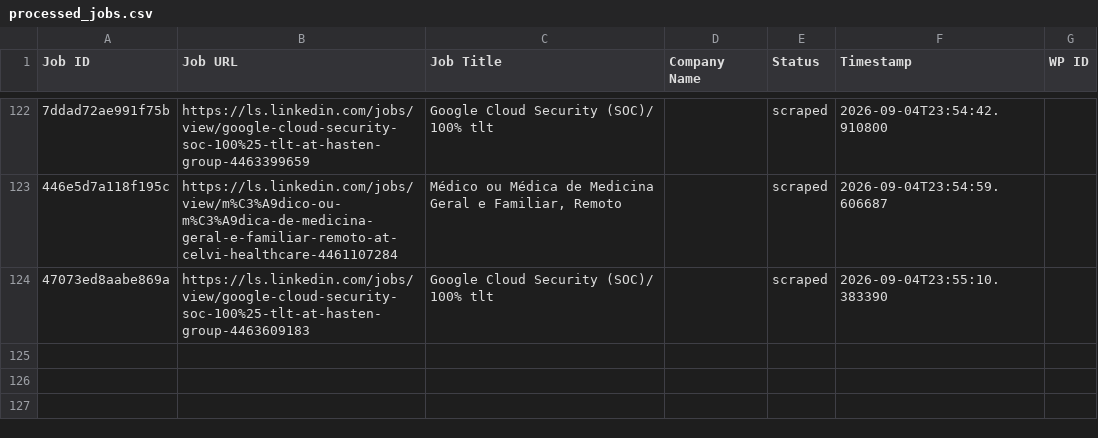
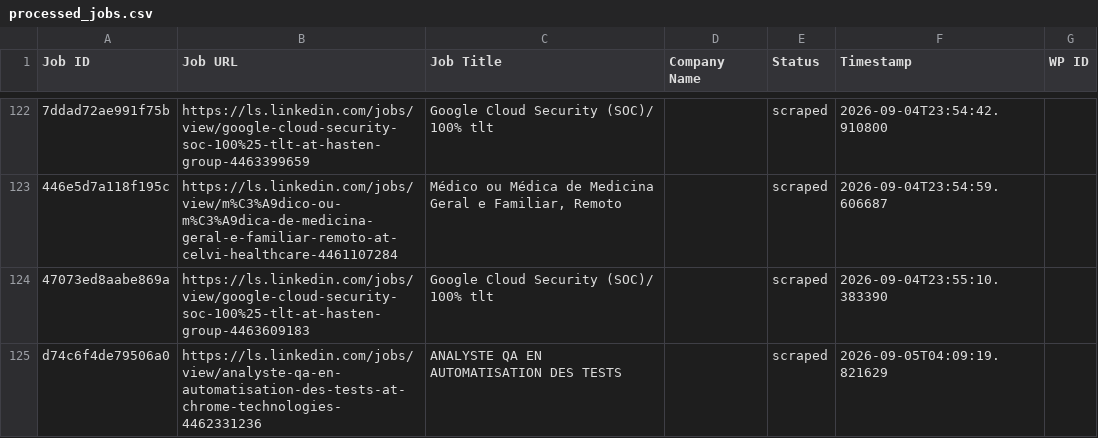
Before and after one commit to innovationinc2000/ls, a CSV file: processed_jobs.csv, drawn as a sheet; only a part is shown, gaps mark what is left out; the diff names each change by its address in the sheet, - before the commit and + after, or states it on an @@ line.

```diff
--- a/processed_jobs.csv
+++ b/processed_jobs.csv
+row 125: d74c6f4de79506a0 | https://ls.linkedin.com/jobs/view/analyste-qa-en-automatisation-des-tests-at-chrome-technologies-4462331236 | ANALYSTE QA EN AUTOMATISATION DES TESTS |  | scraped | 2026-09-05T04:09:19.821629
```
